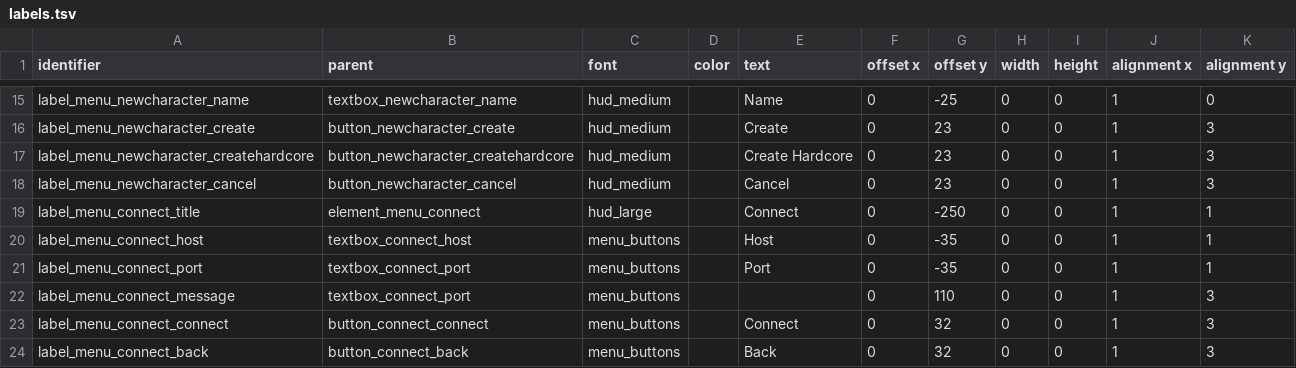
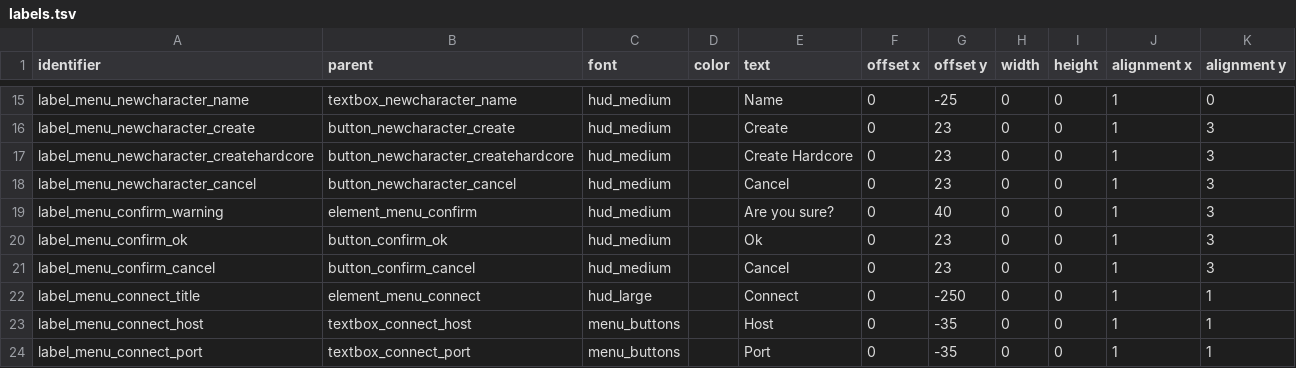
Before and after one commit to jazztickets/choria, a TSV file: working/tables/ui/labels.tsv, drawn as a sheet; only a part is shown, gaps mark what is left out; the shorter side is filled out with more unchanged rows; the diff names each change by its address in the sheet, - before the commit and + after, or states it on an @@ line.

```diff
--- a/working/tables/ui/labels.tsv
+++ b/working/tables/ui/labels.tsv
+row 19: label_menu_confirm_warning | element_menu_confirm | hud_medium |  | Are you sure? | 0 | 40 | 0 | 0 | 1 | 3
+row 20: label_menu_confirm_ok | button_confirm_ok | hud_medium |  | Ok | 0 | 23 | 0 | 0 | 1 | 3
+row 21: label_menu_confirm_cancel | button_confirm_cancel | hud_medium |  | Cancel | 0 | 23 | 0 | 0 | 1 | 3
```
Also changed, not shown: working/tables/ui/buttons.tsv, working/tables/ui/elements.tsv, 2 other files.
